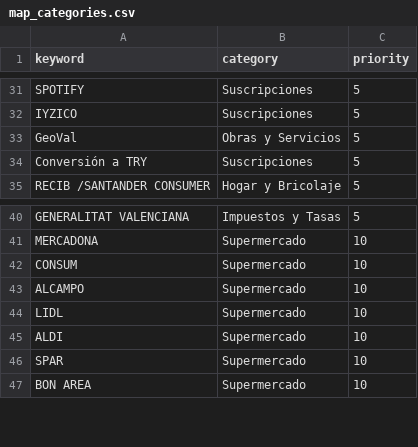
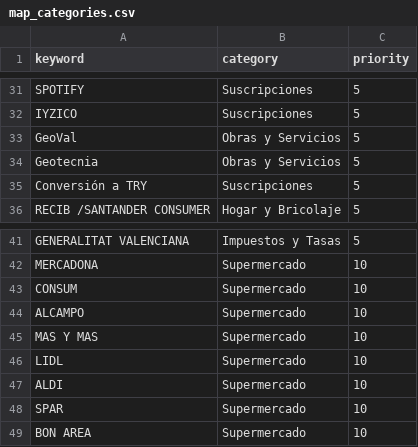
Before and after one commit to pprodman/DWHFinancial, a CSV file: dbt_project/seeds/map_categories.csv, drawn as a sheet; only a part is shown, gaps mark what is left out; the diff names each change by its address in the sheet, - before the commit and + after, or states it on an @@ line.

```diff
--- a/dbt_project/seeds/map_categories.csv
+++ b/dbt_project/seeds/map_categories.csv
+row 34: Geotecnia | Obras y Servicios | 5
+row 45: MAS Y MAS | Supermercado | 10
```
Also changed, not shown: dbt_project/seeds/map_entities.csv, 1 other file.
